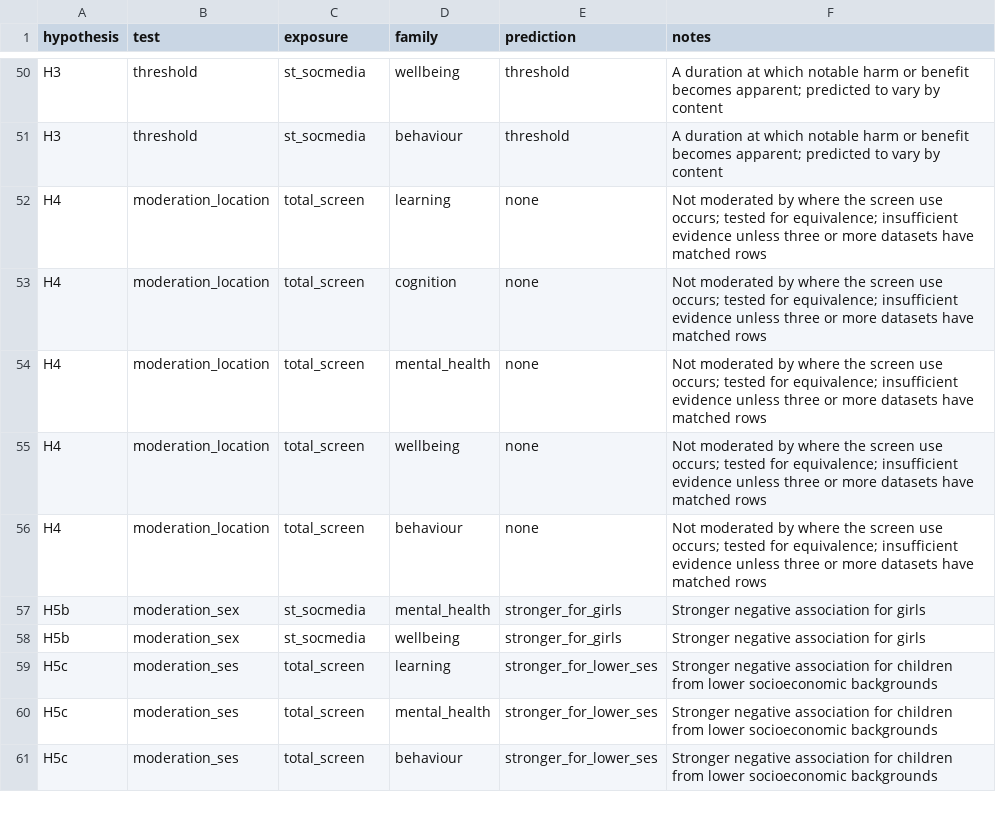
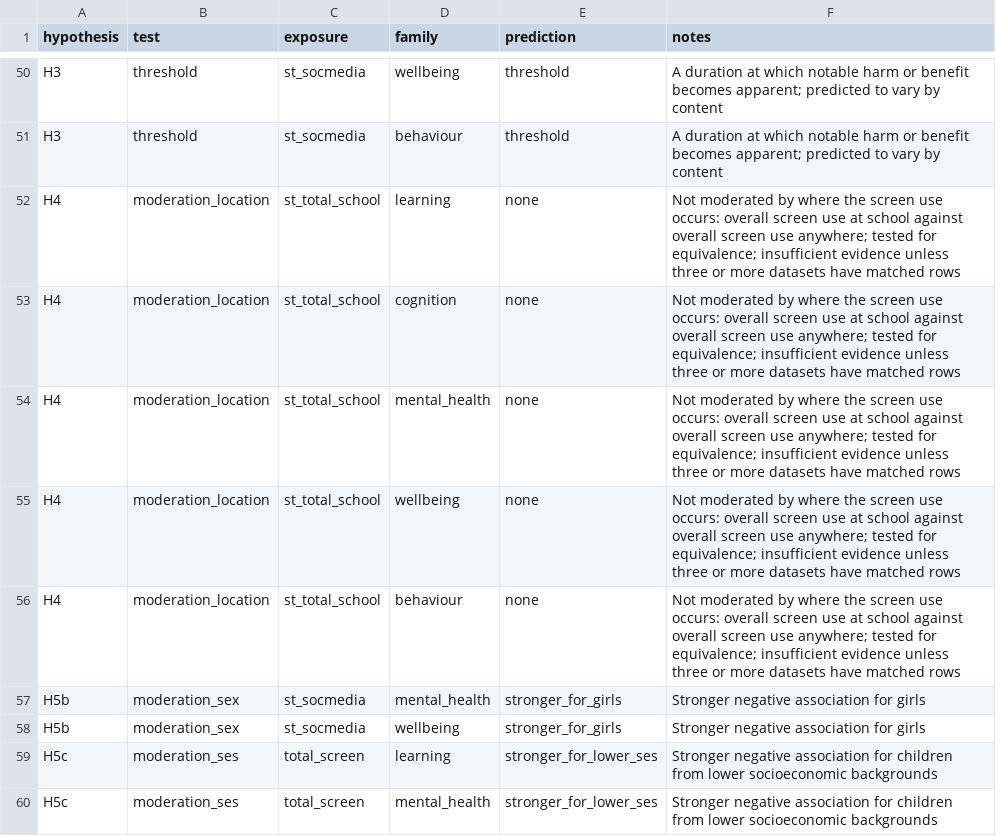
Before and after one commit to Motivation-and-Behaviour/bigger_picture, a CSV file: analysis/hypotheses.csv, drawn as a sheet; only a part is shown, gaps mark what is left out; the shorter side is filled out with more unchanged rows.

```diff
--- a/analysis/hypotheses.csv
+++ b/analysis/hypotheses.csv
@@ -51,7 +51,7 @@ H3,threshold,st_socmedia,wellbeing,threshold,A duration at which notable harm or
 H3,threshold,st_socmedia,behaviour,threshold,A duration at which notable harm or benefit becomes apparent; predicted to vary by content
-H4,moderation_location,total_screen,learning,none,Not moderated by where the screen use occurs; tested for equivalence; insufficient evidence unless three or more datasets have matched rows
-H4,moderation_location,total_screen,cognition,none,Not moderated by where the screen use occurs; tested for equivalence; insufficient evidence unless three or more datasets have matched rows
-H4,moderation_location,total_screen,mental_health,none,Not moderated by where the screen use occurs; tested for equivalence; insufficient evidence unless three or more datasets have matched rows
-H4,moderation_location,total_screen,wellbeing,none,Not moderated by where the screen use occurs; tested for equivalence; insufficient evidence unless three or more datasets have matched rows
-H4,moderation_location,total_screen,behaviour,none,Not moderated by where the screen use occurs; tested for equivalence; insufficient evidence unless three or more datasets have matched rows
+H4,moderation_location,st_total_school,learning,none,Not moderated by where the screen use occurs: overall screen use at school against overall screen use anywhere; tested for equivalence; insufficient evidence unless three or more datasets have matched rows
+H4,moderation_location,st_total_school,cognition,none,Not moderated by where the screen use occurs: overall screen use at school against overall screen use anywhere; tested for equivalence; insufficient evidence unless three or more datasets have matched rows
+H4,moderation_location,st_total_school,mental_health,none,Not moderated by where the screen use occurs: overall screen use at school against overall screen use anywhere; tested for equivalence; insufficient evidence unless three or more datasets have matched rows
+H4,moderation_location,st_total_school,wellbeing,none,Not moderated by where the screen use occurs: overall screen use at school against overall screen use anywhere; tested for equivalence; insufficient evidence unless three or more datasets have matched rows
+H4,moderation_location,st_total_school,behaviour,none,Not moderated by where the screen use occurs: overall screen use at school against overall screen use anywhere; tested for equivalence; insufficient evidence unless three or more datasets have matched rows
 H5b,moderation_sex,st_socmedia,mental_health,stronger_for_girls,Stronger negative association for girls
```
Also changed, not shown: analysis/models.csv, analysis/series_breaks.csv, 26 other files.
